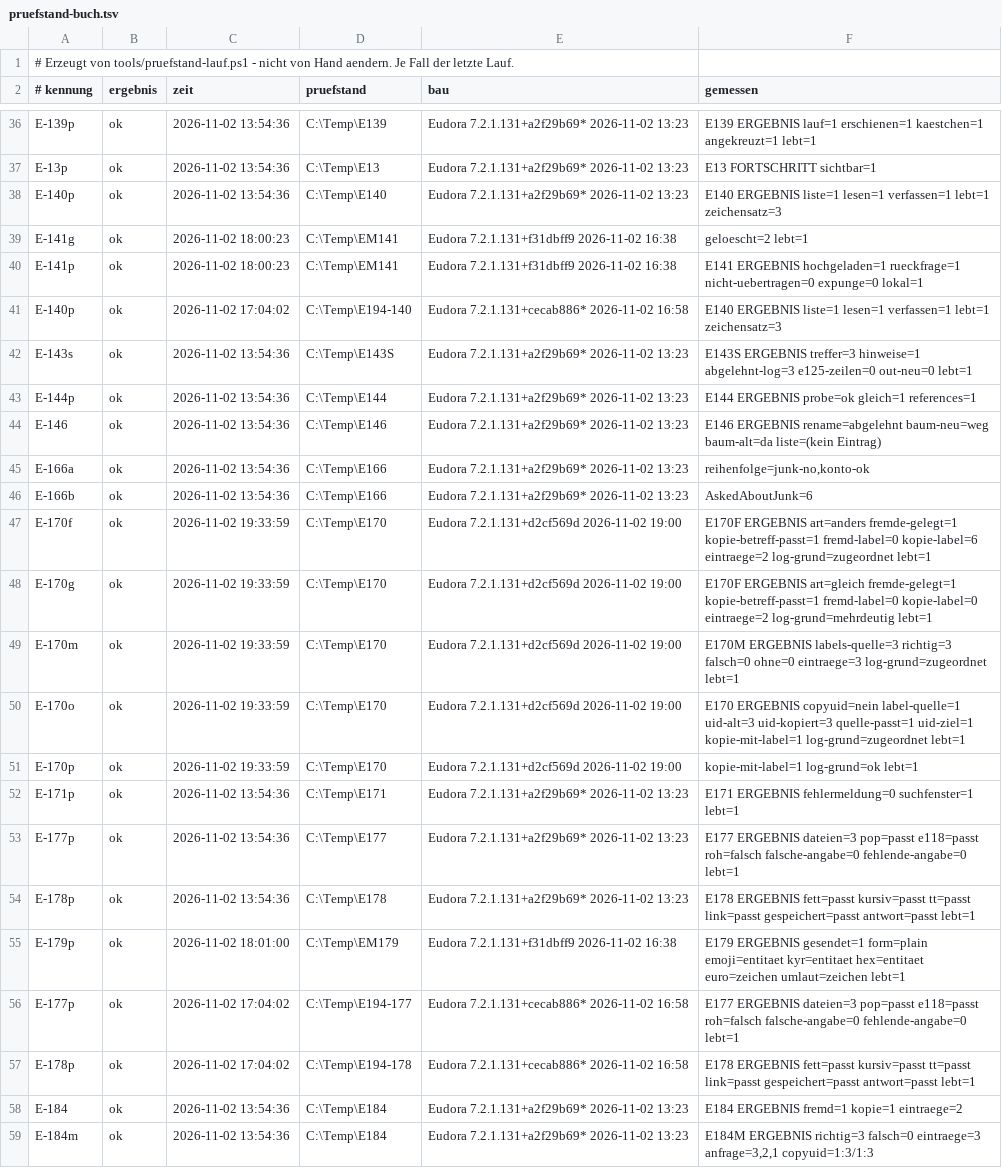
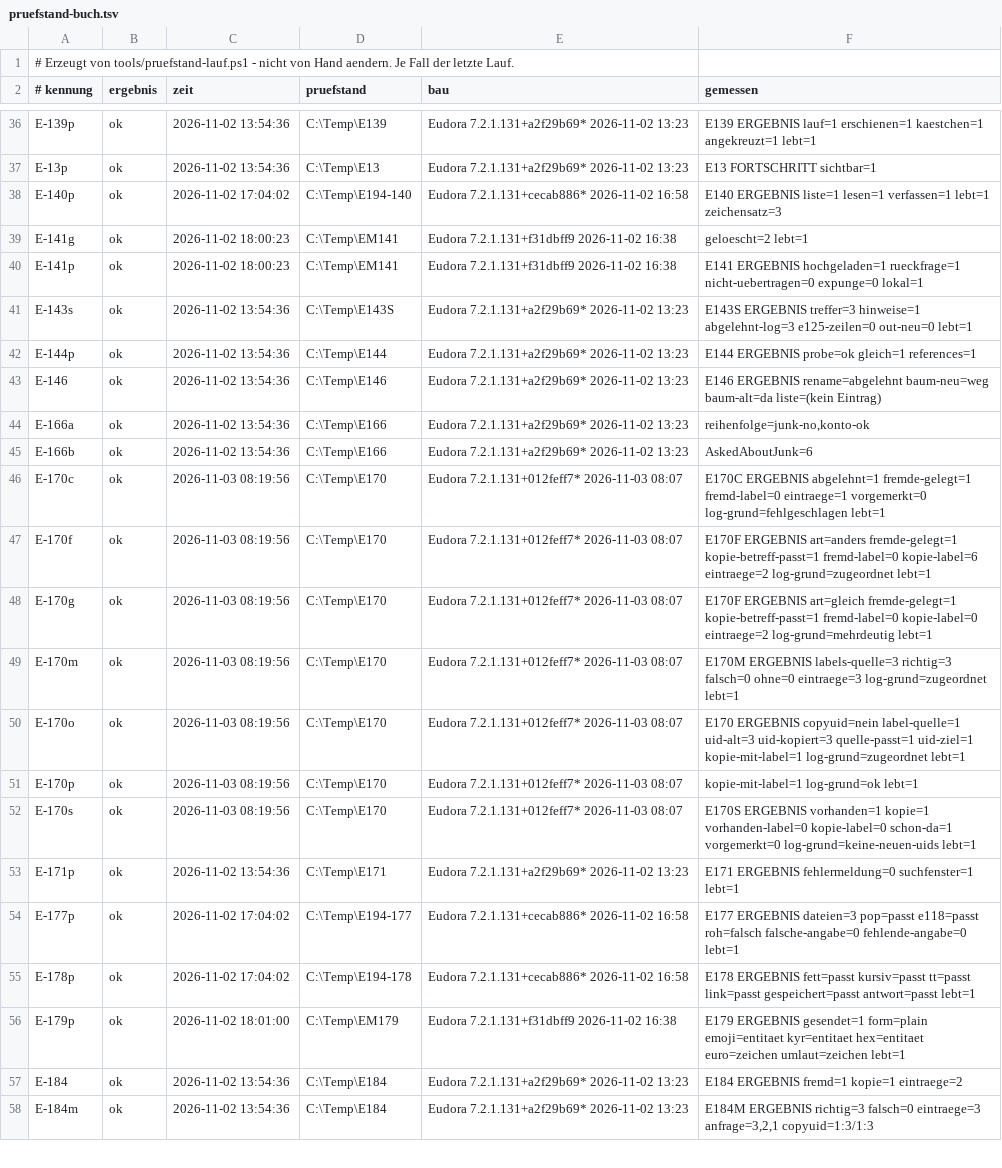
Before and after one commit to HansWurst81675/Eudora7.2, a TSV file: Intern/pruefstand-buch.tsv, drawn as a sheet; only a part is shown, gaps mark what is left out.

```diff
--- a/Intern/pruefstand-buch.tsv
+++ b/Intern/pruefstand-buch.tsv
@@ -37,6 +37,5 @@ E-139p	ok	2026-11-02 13:54:36	C:\Temp\E139	Eudora 7.2.1.131+a2f29b69* 2026-11-02
 E-13p	ok	2026-11-02 13:54:36	C:\Temp\E13	Eudora 7.2.1.131+a2f29b69* 2026-11-02 13:23	E13 FORTSCHRITT sichtbar=1
-E-140p	ok	2026-11-02 13:54:36	C:\Temp\E140	Eudora 7.2.1.131+a2f29b69* 2026-11-02 13:23	E140 ERGEBNIS liste=1 lesen=1 verfassen=1 lebt=1 zeichensatz=3
+E-140p	ok	2026-11-02 17:04:02	C:\Temp\E194-140	Eudora 7.2.1.131+cecab886* 2026-11-02 16:58	E140 ERGEBNIS liste=1 lesen=1 verfassen=1 lebt=1 zeichensatz=3
 E-141g	ok	2026-11-02 18:00:23	C:\Temp\EM141	Eudora 7.2.1.131+f31dbff9 2026-11-02 16:38	geloescht=2 lebt=1
 E-141p	ok	2026-11-02 18:00:23	C:\Temp\EM141	Eudora 7.2.1.131+f31dbff9 2026-11-02 16:38	E141 ERGEBNIS hochgeladen=1 rueckfrage=1 nicht-uebertragen=0 expunge=0 lokal=1
-E-140p	ok	2026-11-02 17:04:02	C:\Temp\E194-140	Eudora 7.2.1.131+cecab886* 2026-11-02 16:58	E140 ERGEBNIS liste=1 lesen=1 verfassen=1 lebt=1 zeichensatz=3
 E-143s	ok	2026-11-02 13:54:36	C:\Temp\E143S	Eudora 7.2.1.131+a2f29b69* 2026-11-02 13:23	E143S ERGEBNIS treffer=3 hinweise=1 abgelehnt-log=3 e125-zeilen=0 out-neu=0 lebt=1
@@ -46,13 +45,13 @@ E-166a	ok	2026-11-02 13:54:36	C:\Temp\E166	Eudora 7.2.1.131+a2f29b69* 2026-11-02
 E-166b	ok	2026-11-02 13:54:36	C:\Temp\E166	Eudora 7.2.1.131+a2f29b69* 2026-11-02 13:23	AskedAboutJunk=6
-E-170f	ok	2026-11-02 19:33:59	C:\Temp\E170	Eudora 7.2.1.131+d2cf569d 2026-11-02 19:00	E170F ERGEBNIS art=anders fremde-gelegt=1 kopie-betreff-passt=1 fremd-label=0 kopie-label=6 eintraege=2 log-grund=zugeordnet lebt=1
-E-170g	ok	2026-11-02 19:33:59	C:\Temp\E170	Eudora 7.2.1.131+d2cf569d 2026-11-02 19:00	E170F ERGEBNIS art=gleich fremde-gelegt=1 kopie-betreff-passt=1 fremd-label=0 kopie-label=0 eintraege=2 log-grund=mehrdeutig lebt=1
-E-170m	ok	2026-11-02 19:33:59	C:\Temp\E170	Eudora 7.2.1.131+d2cf569d 2026-11-02 19:00	E170M ERGEBNIS labels-quelle=3 richtig=3 falsch=0 ohne=0 eintraege=3 log-grund=zugeordnet lebt=1
-E-170o	ok	2026-11-02 19:33:59	C:\Temp\E170	Eudora 7.2.1.131+d2cf569d 2026-11-02 19:00	E170 ERGEBNIS copyuid=nein label-quelle=1 uid-alt=3 uid-kopiert=3 quelle-passt=1 uid-ziel=1 kopie-mit-label=1 log-grund=zugeordnet lebt=1
-E-170p	ok	2026-11-02 19:33:59	C:\Temp\E170	Eudora 7.2.1.131+d2cf569d 2026-11-02 19:00	kopie-mit-label=1 log-grund=ok lebt=1
+E-170c	ok	2026-11-03 08:19:56	C:\Temp\E170	Eudora 7.2.1.131+012feff7* 2026-11-03 08:07	E170C ERGEBNIS abgelehnt=1 fremde-gelegt=1 fremd-label=0 eintraege=1 vorgemerkt=0 log-grund=fehlgeschlagen lebt=1
+E-170f	ok	2026-11-03 08:19:56	C:\Temp\E170	Eudora 7.2.1.131+012feff7* 2026-11-03 08:07	E170F ERGEBNIS art=anders fremde-gelegt=1 kopie-betreff-passt=1 fremd-label=0 kopie-label=6 eintraege=2 log-grund=zugeordnet lebt=1
+E-170g	ok	2026-11-03 08:19:56	C:\Temp\E170	Eudora 7.2.1.131+012feff7* 2026-11-03 08:07	E170F ERGEBNIS art=gleich fremde-gelegt=1 kopie-betreff-passt=1 fremd-label=0 kopie-label=0 eintraege=2 log-grund=mehrdeutig lebt=1
+E-170m	ok	2026-11-03 08:19:56	C:\Temp\E170	Eudora 7.2.1.131+012feff7* 2026-11-03 08:07	E170M ERGEBNIS labels-quelle=3 richtig=3 falsch=0 ohne=0 eintraege=3 log-grund=zugeordnet lebt=1
+E-170o	ok	2026-11-03 08:19:56	C:\Temp\E170	Eudora 7.2.1.131+012feff7* 2026-11-03 08:07	E170 ERGEBNIS copyuid=nein label-quelle=1 uid-alt=3 uid-kopiert=3 quelle-passt=1 uid-ziel=1 kopie-mit-label=1 log-grund=zugeordnet lebt=1
+E-170p	ok	2026-11-03 08:19:56	C:\Temp\E170	Eudora 7.2.1.131+012feff7* 2026-11-03 08:07	kopie-mit-label=1 log-grund=ok lebt=1
+E-170s	ok	2026-11-03 08:19:56	C:\Temp\E170	Eudora 7.2.1.131+012feff7* 2026-11-03 08:07	E170S ERGEBNIS vorhanden=1 kopie=1 vorhanden-label=0 kopie-label=0 schon-da=1 vorgemerkt=0 log-grund=keine-neuen-uids lebt=1
 E-171p	ok	2026-11-02 13:54:36	C:\Temp\E171	Eudora 7.2.1.131+a2f29b69* 2026-11-02 13:23	E171 ERGEBNIS fehlermeldung=0 suchfenster=1 lebt=1
-E-177p	ok	2026-11-02 13:54:36	C:\Temp\E177	Eudora 7.2.1.131+a2f29b69* 2026-11-02 13:23	E177 ERGEBNIS dateien=3 pop=passt e118=passt roh=falsch falsche-angabe=0 fehlende-angabe=0 lebt=1
-E-178p	ok	2026-11-02 13:54:36	C:\Temp\E178	Eudora 7.2.1.131+a2f29b69* 2026-11-02 13:23	E178 ERGEBNIS fett=passt kursiv=passt tt=passt link=passt gespeichert=passt antwort=passt lebt=1
-E-179p	ok	2026-11-02 18:01:00	C:\Temp\EM179	Eudora 7.2.1.131+f31dbff9 2026-11-02 16:38	E179 ERGEBNIS gesendet=1 form=plain emoji=entitaet kyr=entitaet hex=entitaet euro=zeichen umlaut=zeichen lebt=1
 E-177p	ok	2026-11-02 17:04:02	C:\Temp\E194-177	Eudora 7.2.1.131+cecab886* 2026-11-02 16:58	E177 ERGEBNIS dateien=3 pop=passt e118=passt roh=falsch falsche-angabe=0 fehlende-angabe=0 lebt=1
 E-178p	ok	2026-11-02 17:04:02	C:\Temp\E194-178	Eudora 7.2.1.131+cecab886* 2026-11-02 16:58	E178 ERGEBNIS fett=passt kursiv=passt tt=passt link=passt gespeichert=passt antwort=passt lebt=1
+E-179p	ok	2026-11-02 18:01:00	C:\Temp\EM179	Eudora 7.2.1.131+f31dbff9 2026-11-02 16:38	E179 ERGEBNIS gesendet=1 form=plain emoji=entitaet kyr=entitaet hex=entitaet euro=zeichen umlaut=zeichen lebt=1
 E-184	ok	2026-11-02 13:54:36	C:\Temp\E184	Eudora 7.2.1.131+a2f29b69* 2026-11-02 13:23	E184 ERGEBNIS fremd=1 kopie=1 eintraege=2
```
Also changed, not shown: 23 other files.
